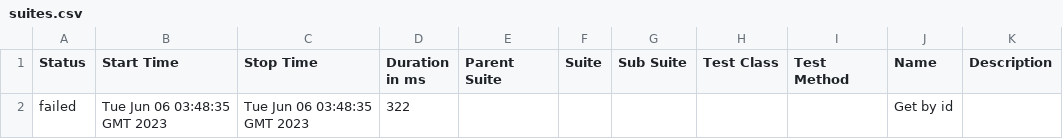
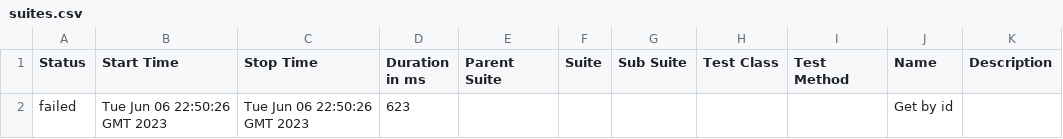
Before and after one commit to mloza0591/specFlowML, a CSV file: data/suites.csv, drawn as a sheet.

```diff
--- a/data/suites.csv
+++ b/data/suites.csv
@@ -1,2 +1,2 @@
 "Status","Start Time","Stop Time","Duration in ms","Parent Suite","Suite","Sub Suite","Test Class","Test Method","Name","Description"
-"failed","Tue Jun 06 03:48:35 GMT 2023","Tue Jun 06 03:48:35 GMT 2023","322","","","","","","Get by id",""
+"failed","Tue Jun 06 22:50:26 GMT 2023","Tue Jun 06 22:50:26 GMT 2023","623","","","","","","Get by id",""
```
Also changed, not shown: 25 other files.
